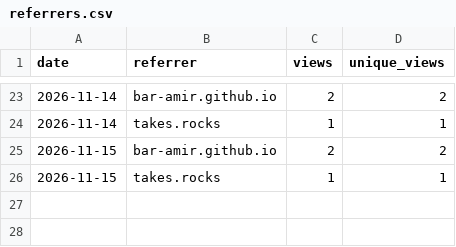
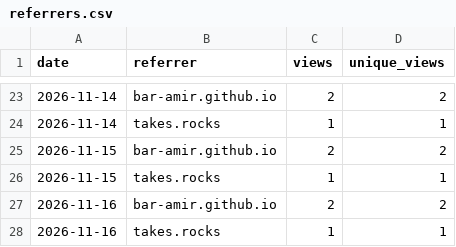
Before and after one commit to bar-amir/takes, a CSV file: referrers.csv, drawn as a sheet; only a part is shown, gaps mark what is left out; the diff names each change by its address in the sheet, - before the commit and + after, or states it on an @@ line.

```diff
--- a/referrers.csv
+++ b/referrers.csv
+row 27: 2026-11-16 | bar-amir.github.io | 2 | 2
+row 28: 2026-11-16 | takes.rocks | 1 | 1
```
Also changed, not shown: daily.csv, releases.csv.
